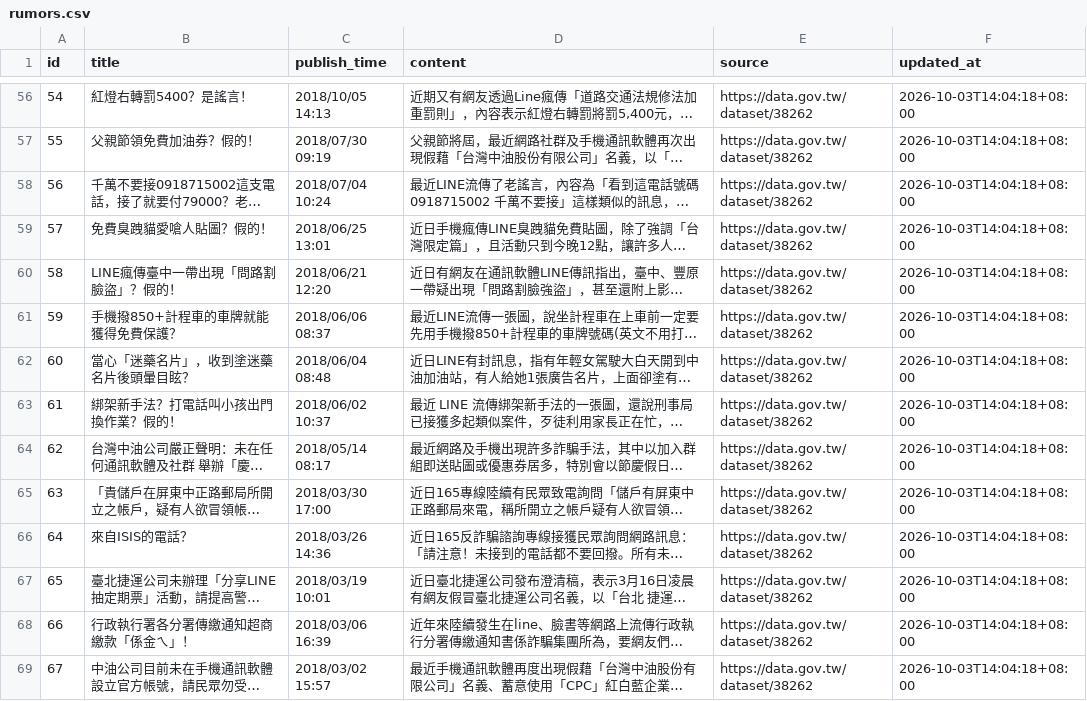
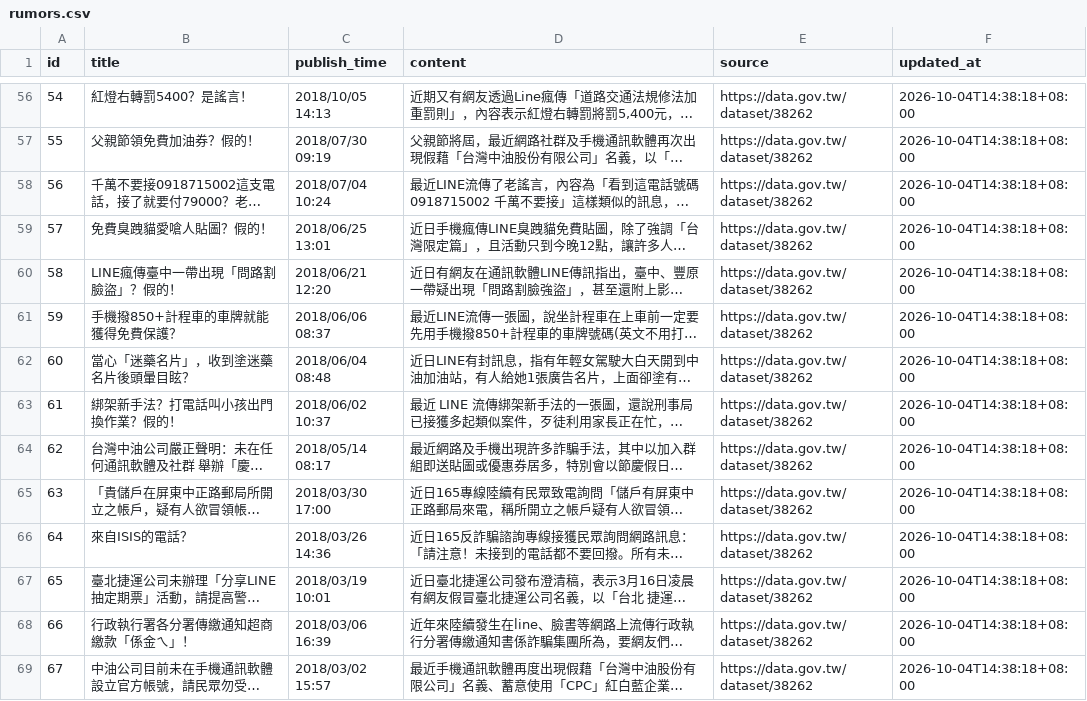
Before and after one commit to formalonline/165_knowledge, a CSV file: data/processed/rumors.csv, drawn as a sheet; only a part is shown, gaps mark what is left out; long unchanged cells end in …; the diff covers the shown part only; the diff names each change by its address in the sheet, - before the commit and + after, or states it on an @@ line.

```diff
--- a/data/processed/rumors.csv
+++ b/data/processed/rumors.csv
-F56:F69 (updated_at): 2026-10-03T14:04:18+08:00
+F56:F69 (updated_at): 2026-10-04T14:38:18+08:00
```
Also changed, not shown: 74 edited cells elsewhere in this file, 5 other files.
